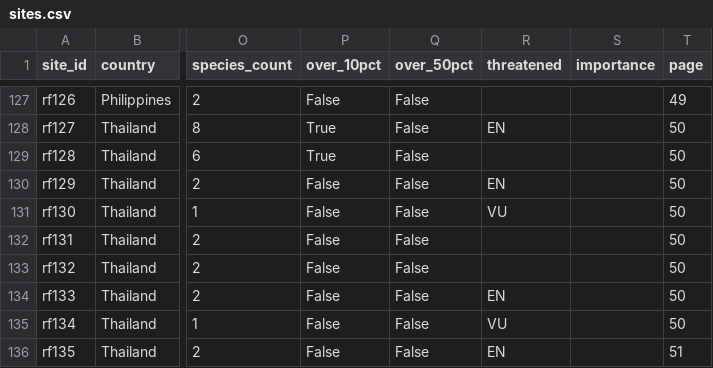
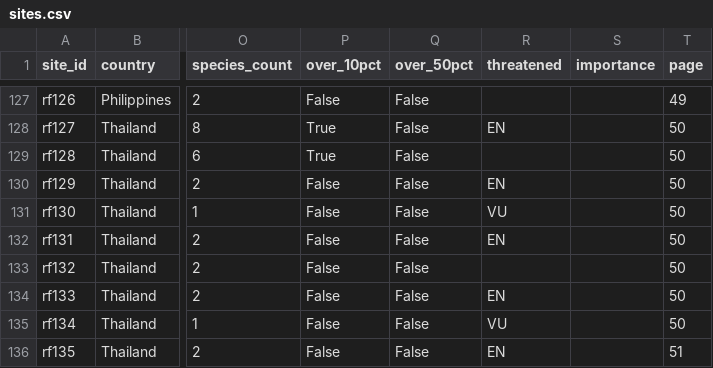
Before and after one commit to GeoNexus-Team/GeoNexus-SDK, a CSV file: examples/flightway_wetland/data/rfi/sites.csv, drawn as a sheet; only a part is shown, gaps mark what is left out; the diff names each change by its address in the sheet, - before the commit and + after, or states it on an @@ line.

```diff
--- a/examples/flightway_wetland/data/rfi/sites.csv
+++ b/examples/flightway_wetland/data/rfi/sites.csv
-R132 (threatened): (empty)
+R132 (threatened): EN
```
Also changed, not shown: examples/flightway_wetland/data/rfi/site_species.csv, 10 other files.
